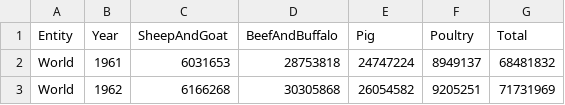
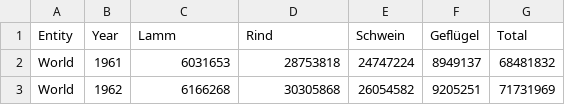
Before and after one commit to l2xu/d3js, a CSV file: public/data/meat_world.csv, drawn as a sheet; only a part is shown.

```diff
--- a/public/data/meat_world.csv
+++ b/public/data/meat_world.csv
@@ -1,2 +1,2 @@
-Entity,Year,SheepAndGoat,BeefAndBuffalo,Pig,Poultry,Total
+Entity,Year,Lamm,Rind,Schwein,Geflügel,Total
 World,1961,6031653,28753818,24747224,8949137,68481832
```
Also changed, not shown: public/data/food_products.csv, 23 other files.
